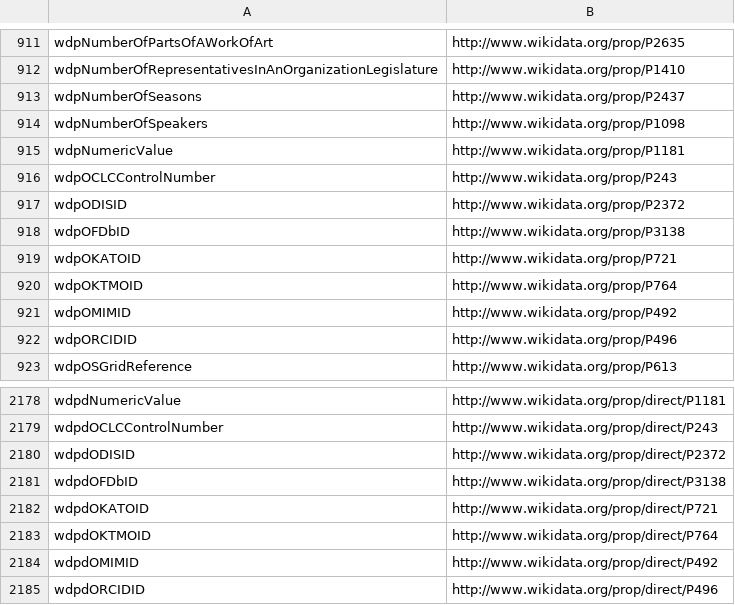
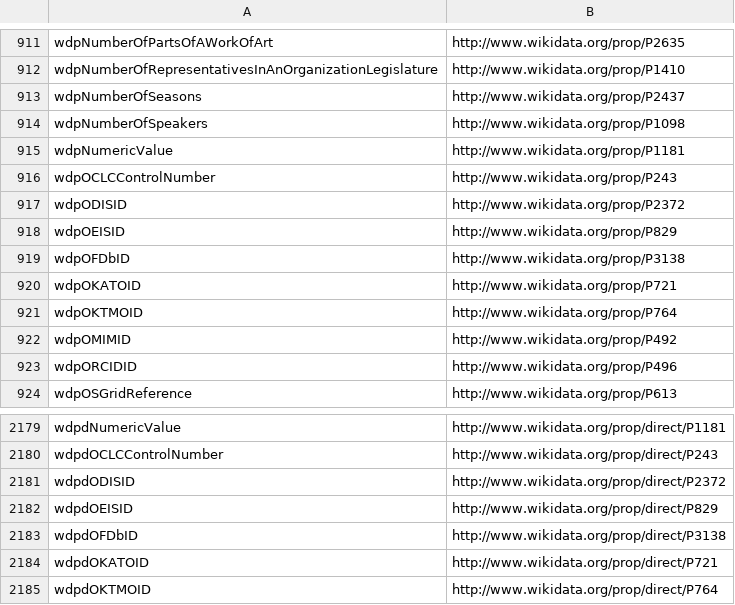
Before and after one commit to gooofy/zamia-ai, a CSV file: data-tools/rdf/etc/lpm.csv, drawn as a sheet; only a part is shown, gaps mark what is left out; the shorter side is filled out with more unchanged rows.

```diff
--- a/data-tools/rdf/etc/lpm.csv
+++ b/data-tools/rdf/etc/lpm.csv
@@ -917,2 +917,3 @@ wdpOCLCControlNumber,http://www.wikidata.org/prop/P243
 wdpODISID,http://www.wikidata.org/prop/P2372
+wdpOEISID,http://www.wikidata.org/prop/P829
 wdpOFDbID,http://www.wikidata.org/prop/P3138
@@ -2180,2 +2181,3 @@ wdpdOCLCControlNumber,http://www.wikidata.org/prop/direct/P243
 wdpdODISID,http://www.wikidata.org/prop/direct/P2372
+wdpdOEISID,http://www.wikidata.org/prop/direct/P829
 wdpdOFDbID,http://www.wikidata.org/prop/direct/P3138
```
Also changed, not shown: data-tools/rdf/etc/lem.csv, 2 other files.
